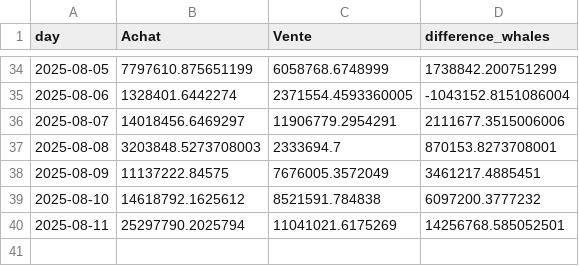
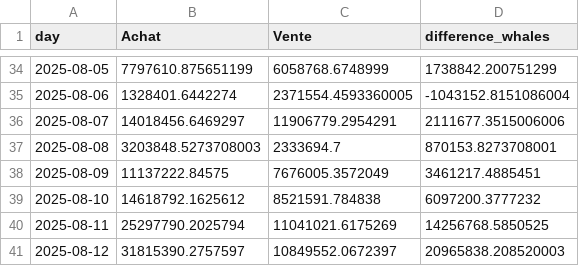
Before and after one commit to yassinedkk/binance, a CSV file: df_whale.csv, drawn as a sheet; only a part is shown, gaps mark what is left out.

```diff
--- a/df_whale.csv
+++ b/df_whale.csv
@@ -39,2 +39,3 @@ day,Achat,Vente,difference_whales
 2025-08-10,14618792.1625612,8521591.784838,6097200.3777232
-2025-08-11,25297790.2025794,11041021.6175269,14256768.585052501
+2025-08-11,25297790.2025794,11041021.6175269,14256768.5850525
+2025-08-12,31815390.2757597,10849552.0672397,20965838.208520003
```
Also changed, not shown: df_normal.csv, q_whale.csv.
